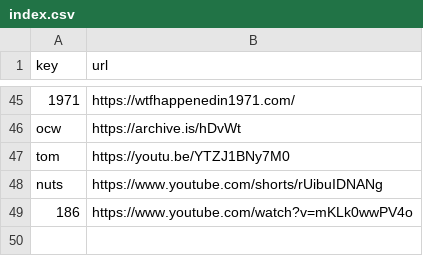
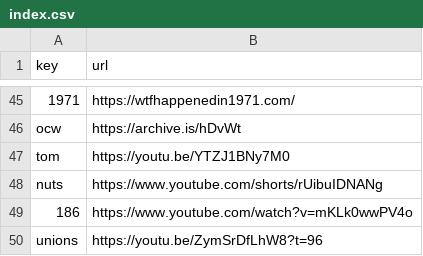
Before and after one commit to Mehvix/cc, a CSV file: index.csv, drawn as a sheet; only a part is shown, gaps mark what is left out; the diff names each change by its address in the sheet, - before the commit and + after, or states it on an @@ line.

Commit message:
Set key "unions" → "https://youtu.be/ZymSrDfLhW8?t

```diff
--- a/index.csv
+++ b/index.csv
+row 50: unions | https://youtu.be/ZymSrDfLhW8?t=96
```
Also changed, not shown: 2 other files.
